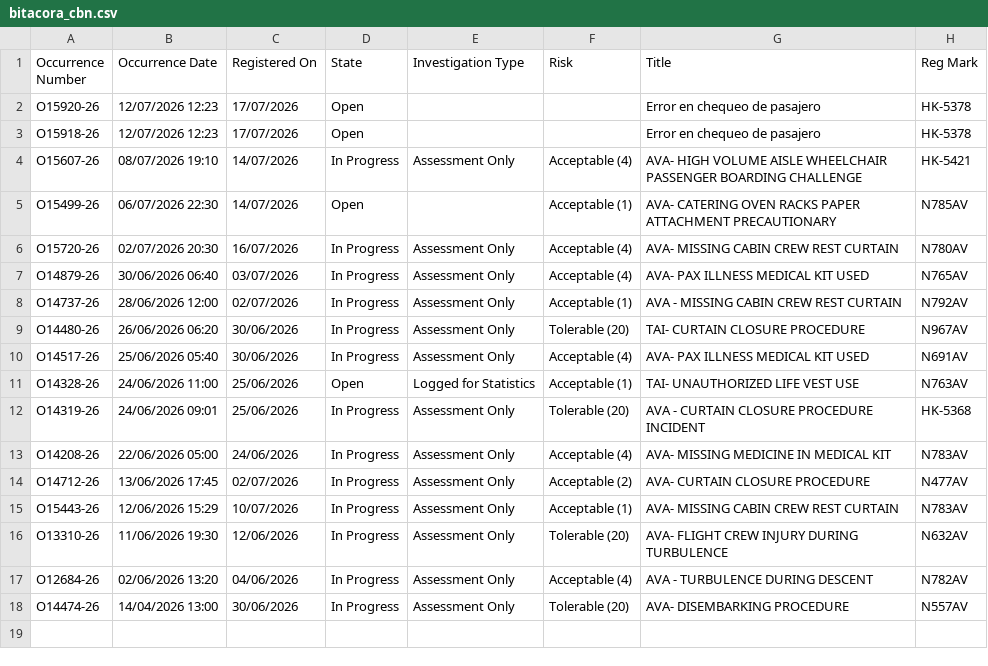
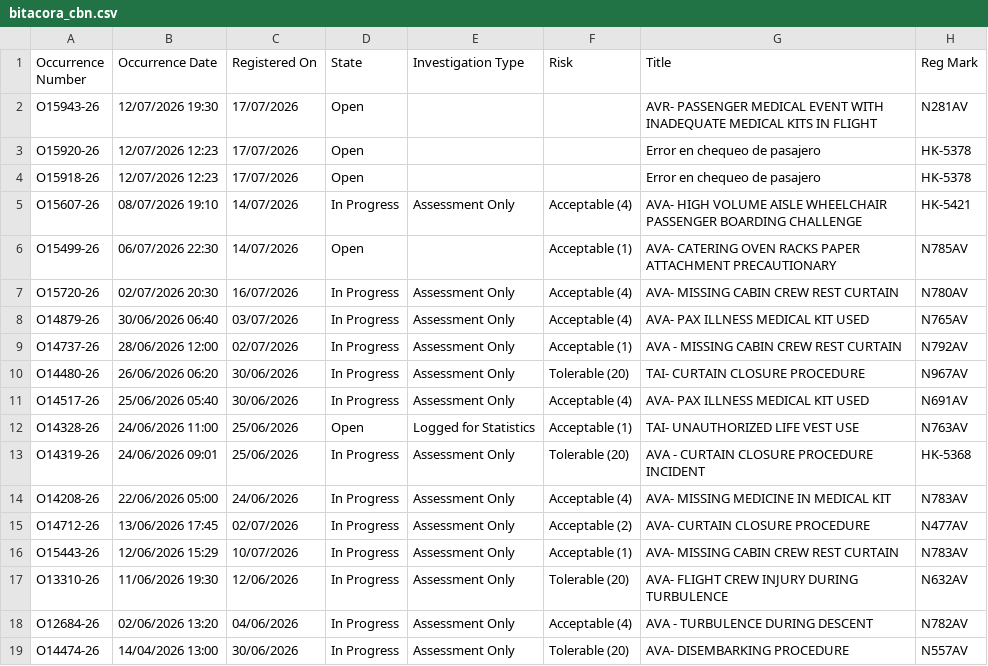
Before and after one commit to luibernip/aqd-72bb9e5fcc08, a CSV file: bitacora_cbn.csv, drawn as a sheet; the diff names each change by its address in the sheet, - before the commit and + after, or states it on an @@ line.

```diff
--- a/bitacora_cbn.csv
+++ b/bitacora_cbn.csv
+row 2: O15943-26 | 12/07/2026 19:30 | 17/07/2026 | Open |  |  | AVR- PASSENGER MEDICAL EVENT WITH INADEQUATE MEDICAL KITS IN FLIGHT | N281AV
```
Also changed, not shown: bitacora_cbn_real.csv, bitacora_real.csv, 2 other files.
